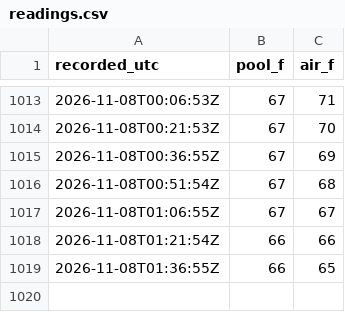
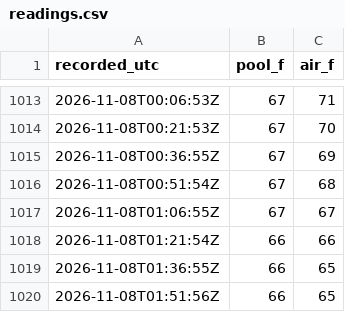
Before and after one commit to frapich/pool-temp-logger, a CSV file: data/readings.csv, drawn as a sheet; only a part is shown, gaps mark what is left out; the diff names each change by its address in the sheet, - before the commit and + after, or states it on an @@ line.

```diff
--- a/data/readings.csv
+++ b/data/readings.csv
+row 1020: 2026-11-08T01:51:56Z | 66 | 65
```
